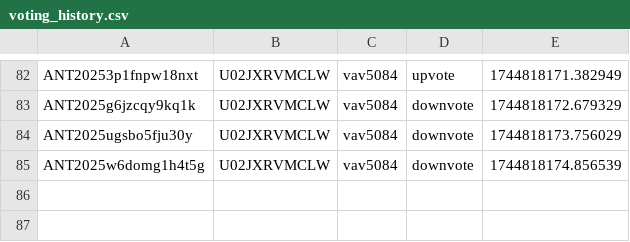
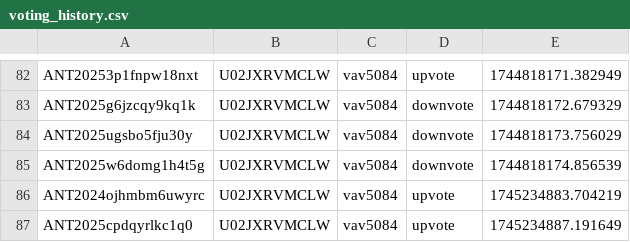
Before and after one commit to VTDA-Group/antares-filter-slackbots, a CSV file: data/LAISS_anomalies/voting_history.csv, drawn as a sheet; only a part is shown, gaps mark what is left out.

```diff
--- a/data/LAISS_anomalies/voting_history.csv
+++ b/data/LAISS_anomalies/voting_history.csv
@@ -85 +85,3 @@ ANT2025ugsbo5fju30y,U02JXRVMCLW,vav5084,downvote,1744818173.756029
 ANT2025w6domg1h4t5g,U02JXRVMCLW,vav5084,downvote,1744818174.856539
+ANT2024ojhmbm6uwyrc,U02JXRVMCLW,vav5084,upvote,1745234883.704219
+ANT2025cpdqyrlkc1q0,U02JXRVMCLW,vav5084,upvote,1745234887.191649
```
Also changed, not shown: data/superphot-plus/voting_history.csv.
